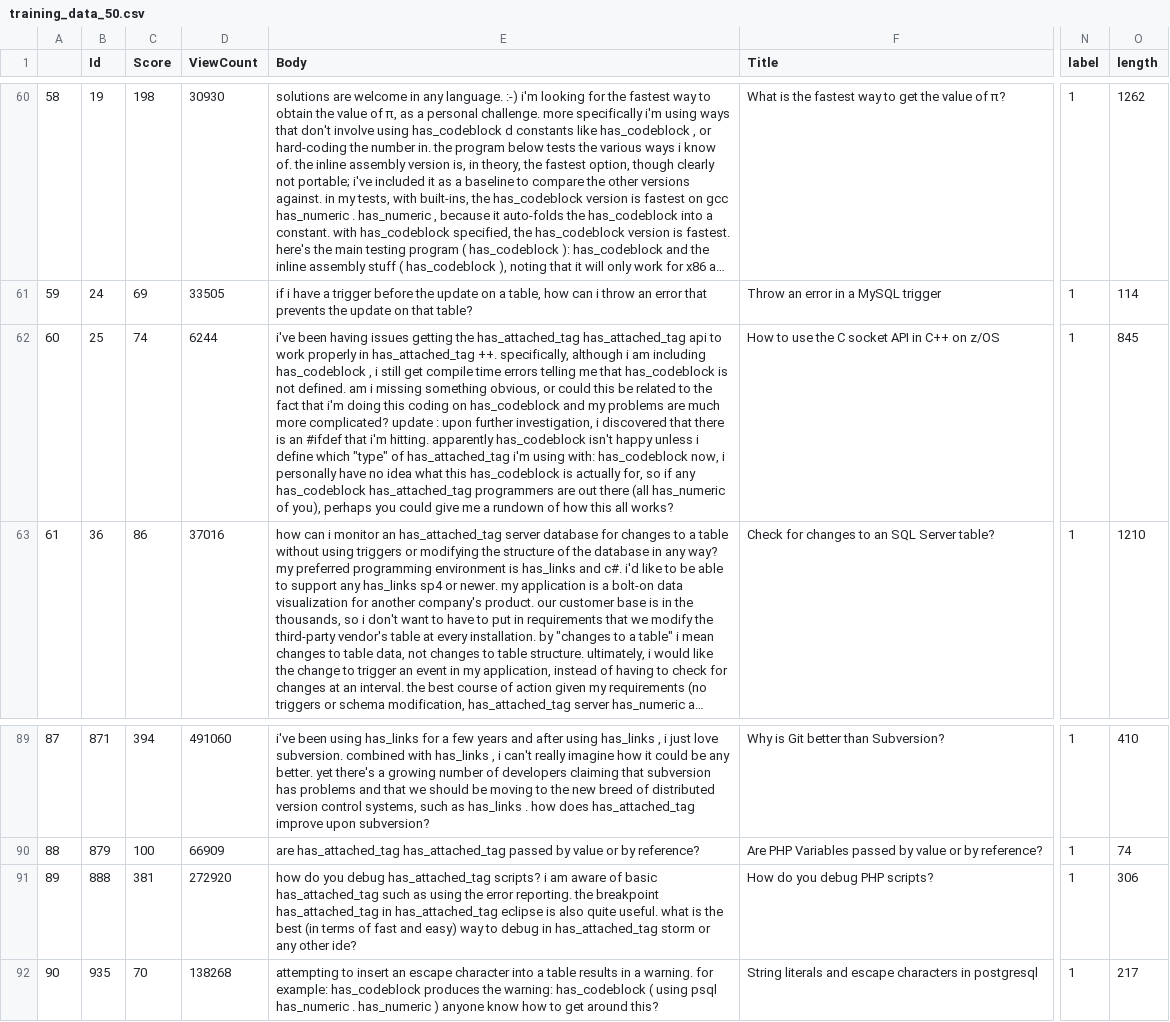
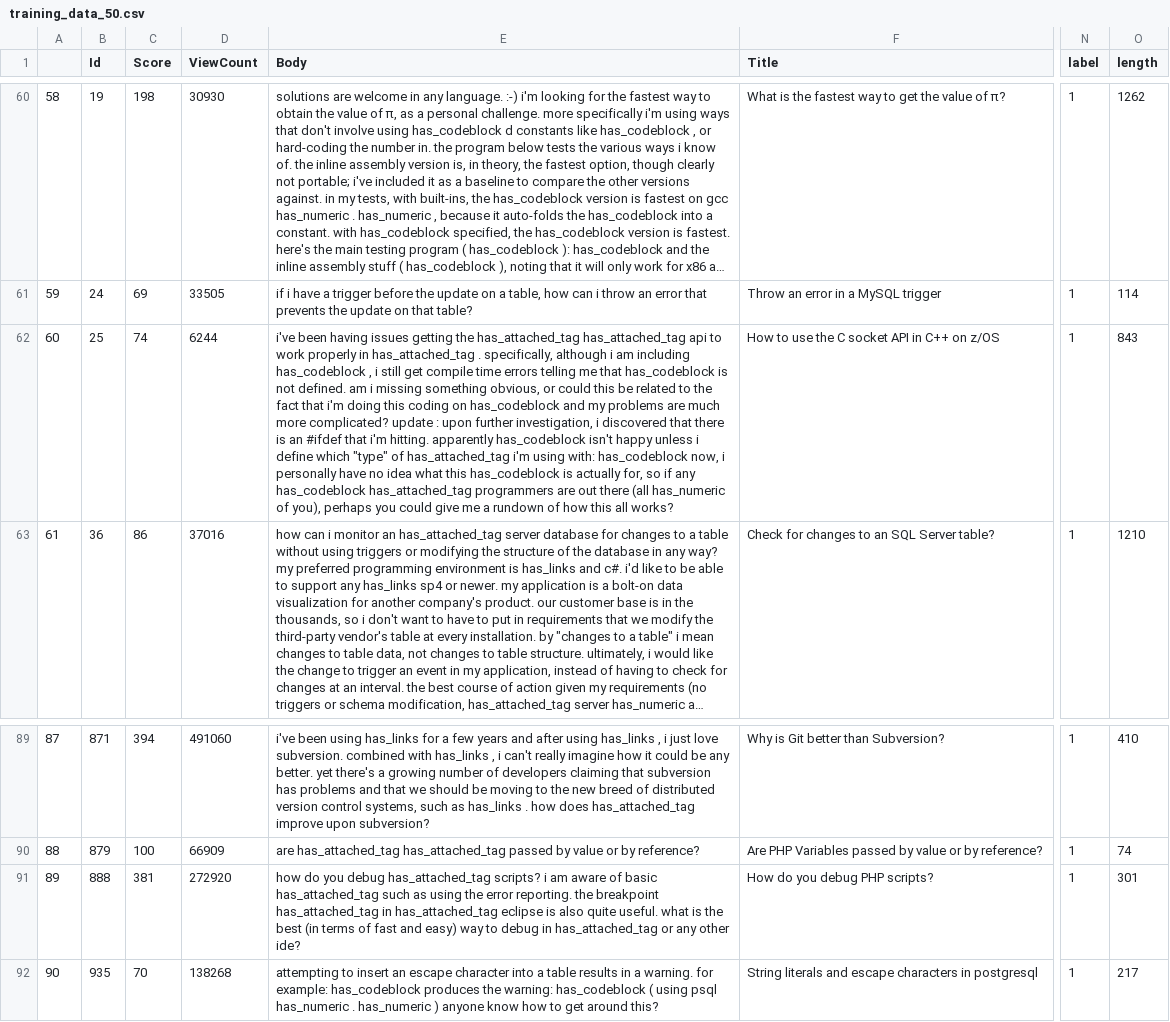
Before and after one commit to klAndersen/IMT4904_MasterThesis_Code, a CSV file: training_data/training_data_50.csv, drawn as a sheet; only a part is shown, gaps mark what is left out; long unchanged cells end in …; the diff names each change by its address in the sheet, - before the commit and + after, or states it on an @@ line.

Commit message:
Working on feature detectors - part 10.??
For some reason, the comparison history does not reflect correct data; it shows text that does not exist in the .csv file...

```diff
--- a/training_data/training_data_50.csv
+++ b/training_data/training_data_50.csv
-E62 (Body): …in has_attached_tag ++. specifically, although…
+E62 (Body): …in has_attached_tag . specifically, although…
-O62 (length): 845
+O62 (length): 843
-E91 (Body): …in has_attached_tag storm or any…
+E91 (Body): …in has_attached_tag or any…
-O91 (length): 306
+O91 (length): 301
```
Also changed, not shown: 3 other files.
